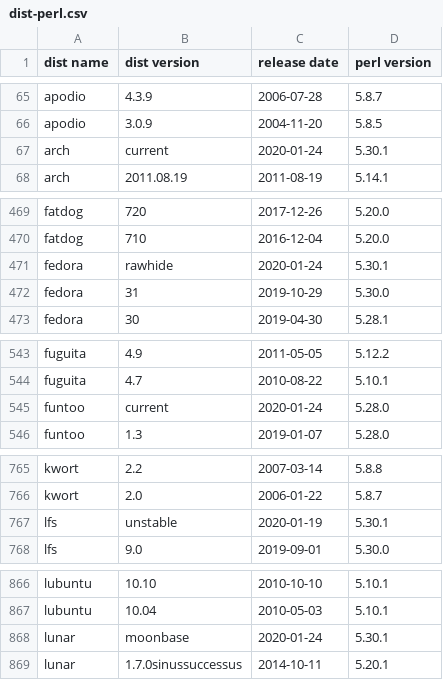
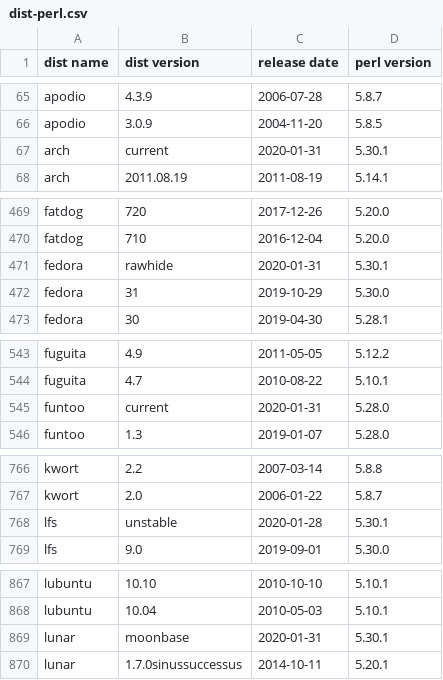
Before and after one commit to Tux/System-Info, a CSV file: sandbox/dist-perl.csv, drawn as a sheet; only a part is shown, gaps mark what is left out; the diff covers the shown part only.

```diff
--- a/sandbox/dist-perl.csv
+++ b/sandbox/dist-perl.csv
@@ -66,3 +66,3 @@ apodio,4.3.9,2006-07-28,5.8.7
 apodio,3.0.9,2004-11-20,5.8.5
-arch,current,2020-01-24,5.30.1
+arch,current,2020-01-31,5.30.1
 arch,2011.08.19,2011-08-19,5.14.1
@@ -470,3 +470,3 @@ fatdog,720,2017-12-26,5.20.0
 fatdog,710,2016-12-04,5.20.0
-fedora,rawhide,2020-01-24,5.30.1
+fedora,rawhide,2020-01-31,5.30.1
 fedora,31,2019-10-29,5.30.0
@@ -544,3 +544,3 @@ fuguita,4.9,2011-05-05,5.12.2
 fuguita,4.7,2010-08-22,5.10.1
-funtoo,current,2020-01-24,5.28.0
+funtoo,current,2020-01-31,5.28.0
 funtoo,1.3,2019-01-07,5.28.0
@@ -766,3 +767,3 @@ kwort,2.2,2007-03-14,5.8.8
 kwort,2.0,2006-01-22,5.8.7
-lfs,unstable,2020-01-19,5.30.1
+lfs,unstable,2020-01-28,5.30.1
 lfs,9.0,2019-09-01,5.30.0
@@ -867,3 +868,3 @@ lubuntu,10.10,2010-10-10,5.10.1
 lubuntu,10.04,2010-05-03,5.10.1
-lunar,moonbase,2020-01-24,5.30.1
+lunar,moonbase,2020-01-31,5.30.1
 lunar,1.7.0sinussuccessus,2014-10-11,5.20.1
```
Also changed, not shown: 3 added rows, 1 removed row and 23 edited cells elsewhere in this file.
